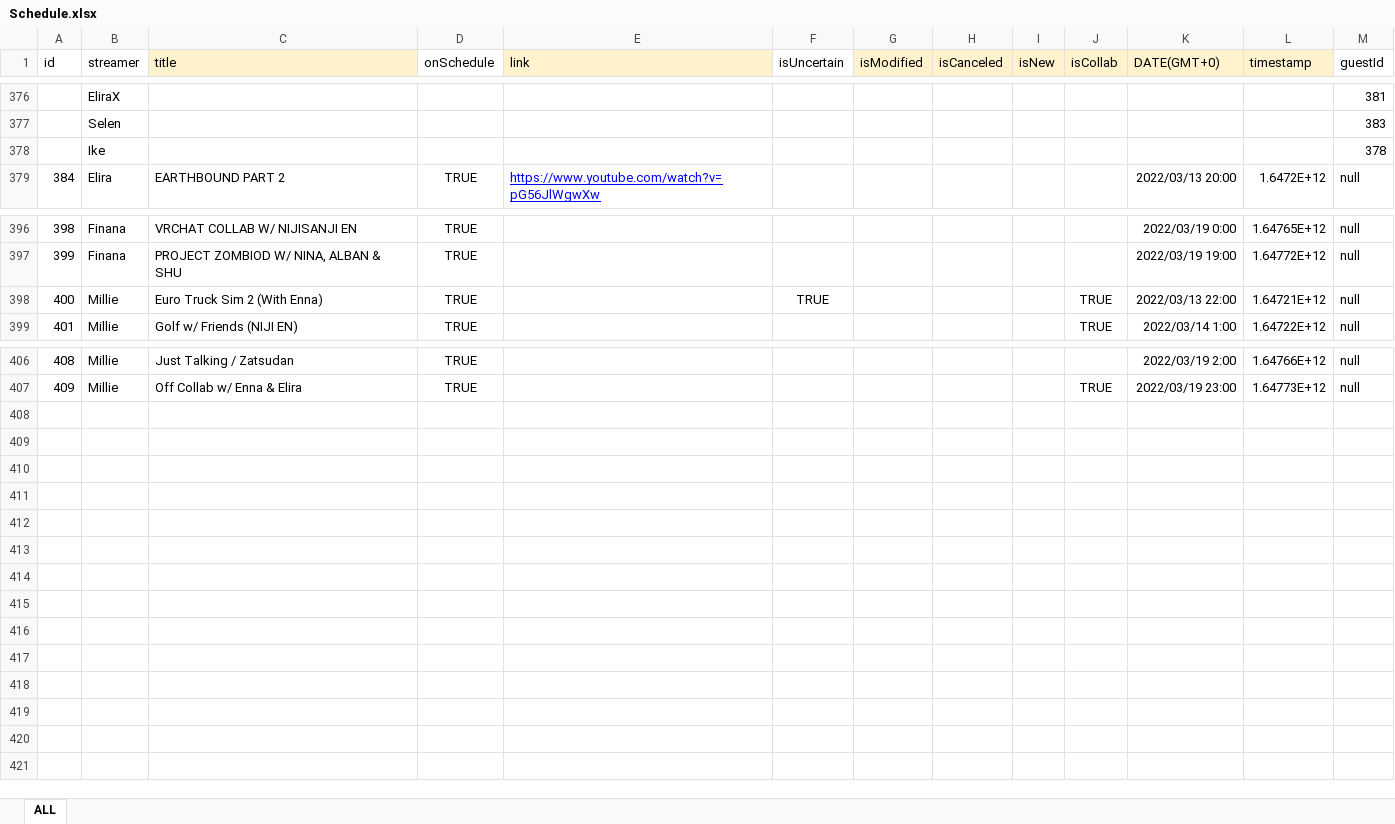
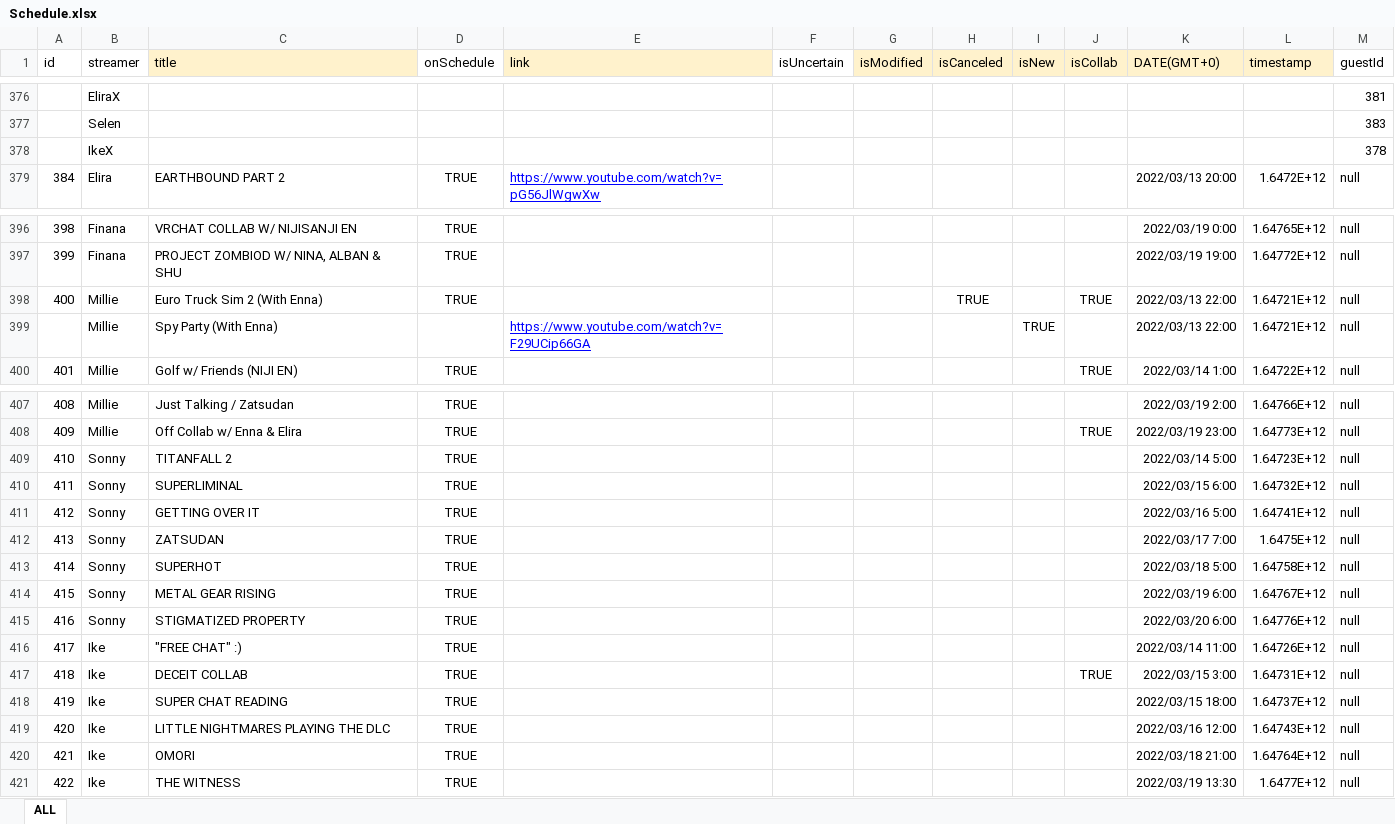
Before and after one commit to v4724/nijisanji-schedule, an Excel workbook: docs/assets/docs/Schedule.xlsx, sheet ALL, drawn as a sheet; only a part is shown, gaps mark what is left out; values as stored, in another font and other column widths than the file's, no borders; charts and pictures not drawn; the diff covers the shown part only; the diff names each change by its address in the sheet, - before the commit and + after, or states it on an @@ line.

```diff
--- a/docs/assets/docs/Schedule.xlsx (sheet ALL)
+++ b/docs/assets/docs/Schedule.xlsx (sheet ALL)
-B378 (streamer): Ike
+B378 (streamer): IkeX
-F398 (isUncertain): TRUE
+F398 (isUncertain): (empty)
-H398 (isCanceled): (empty)
+H398 (isCanceled): TRUE
+row 399:  | Millie | Spy Party (With Enna) |  | https://www.youtube.com/watch?v=F29UCip66GA |  |  |  | TRUE |  | 2022/03/13 22:00 | 1.64721E+12 | null
+row 409: 410 | Sonny | TITANFALL 2 | TRUE |  |  |  |  |  |  | 2022/03/14 5:00 | 1.64723E+12 | null
+row 410: 411 | Sonny | SUPERLIMINAL | TRUE |  |  |  |  |  |  | 2022/03/15 6:00 | 1.64732E+12 | null
+row 411: 412 | Sonny | GETTING OVER IT | TRUE |  |  |  |  |  |  | 2022/03/16 5:00 | 1.64741E+12 | null
+row 412: 413 | Sonny | ZATSUDAN | TRUE |  |  |  |  |  |  | 2022/03/17 7:00 | 1.6475E+12 | null
+row 413: 414 | Sonny | SUPERHOT | TRUE |  |  |  |  |  |  | 2022/03/18 5:00 | 1.64758E+12 | null
+row 414: 415 | Sonny | METAL GEAR RISING | TRUE |  |  |  |  |  |  | 2022/03/19 6:00 | 1.64767E+12 | null
+row 415: 416 | Sonny | STIGMATIZED PROPERTY | TRUE |  |  |  |  |  |  | 2022/03/20 6:00 | 1.64776E+12 | null
+row 416: 417 | Ike | "FREE CHAT" :) | TRUE |  |  |  |  |  |  | 2022/03/14 11:00 | 1.64726E+12 | null
+row 417: 418 | Ike | DECEIT COLLAB | TRUE |  |  |  |  |  | TRUE | 2022/03/15 3:00 | 1.64731E+12 | null
+row 418: 419 | Ike | SUPER CHAT READING | TRUE |  |  |  |  |  |  | 2022/03/15 18:00 | 1.64737E+12 | null
+row 419: 420 | Ike | LITTLE NIGHTMARES PLAYING THE DLC | TRUE |  |  |  |  |  |  | 2022/03/16 12:00 | 1.64743E+12 | null
+row 420: 421 | Ike | OMORI | TRUE |  |  |  |  |  |  | 2022/03/18 21:00 | 1.64764E+12 | null
+row 421: 422 | Ike | THE WITNESS | TRUE |  |  |  |  |  |  | 2022/03/19 13:30 | 1.6477E+12 | null
```
Also changed, not shown: 2 removed rows and 136 hidden or unhidden rows elsewhere in this sheet, formulas that keep their value, hidden cells, src/assets/docs/Schedule.xlsx, 7 other files.
